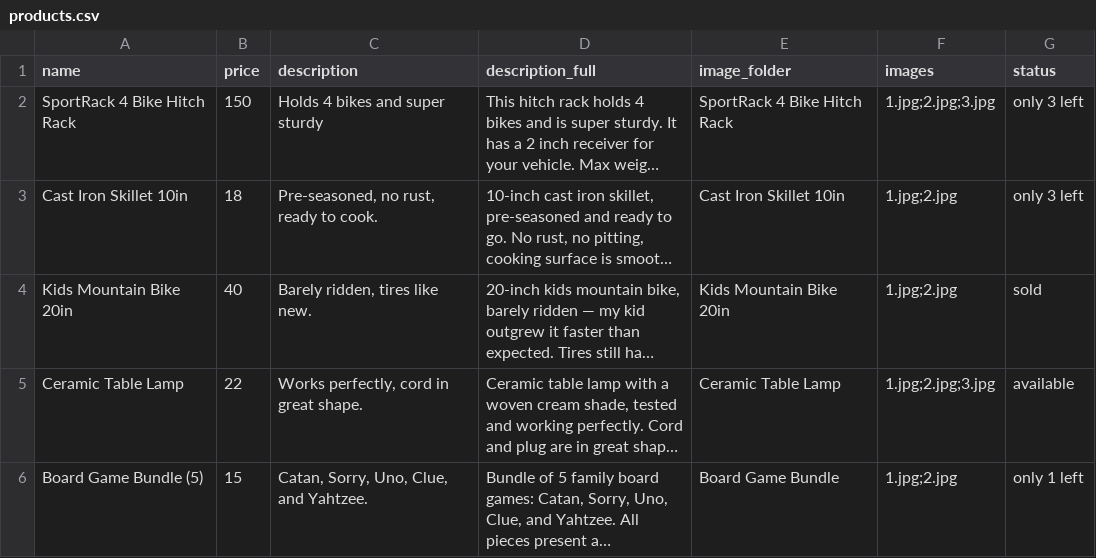
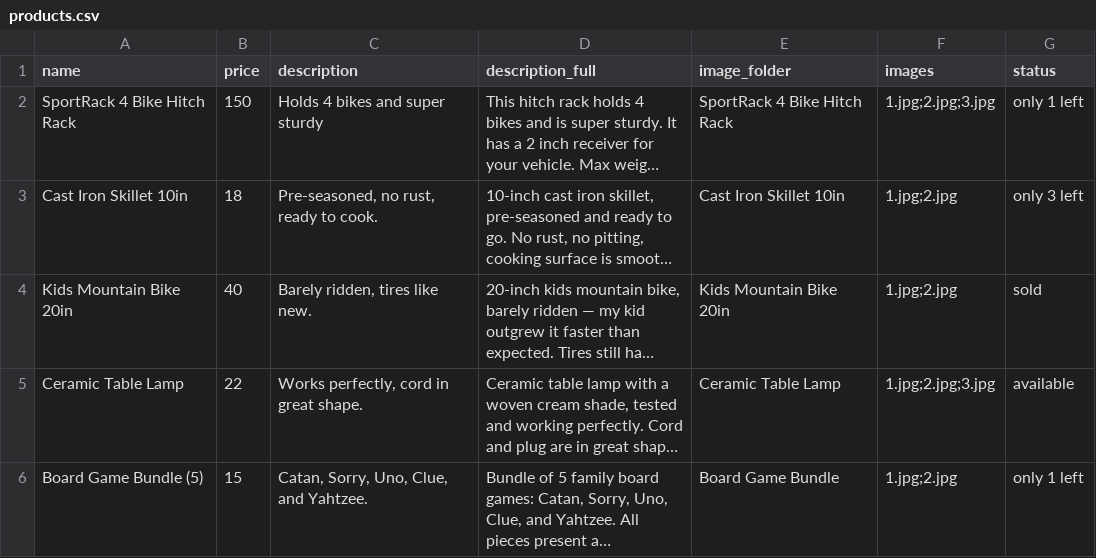
Before and after one commit to Nwiteco/nwiteco, a CSV file: products.csv, drawn as a sheet; long unchanged cells end in …; the diff names each change by its address in the sheet, - before the commit and + after, or states it on an @@ line.

```diff
--- a/products.csv
+++ b/products.csv
-G2 (status): only 3 left
+G2 (status): only 1 left
```
Also changed, not shown: 1 other file.
